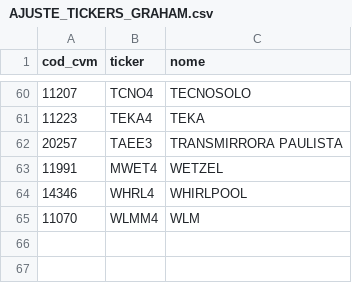
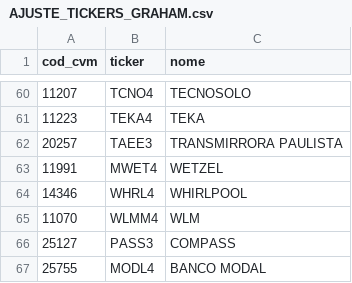
Before and after one commit to renatosts/AnaliseFundamentalista, a CSV file: AJUSTE_TICKERS_GRAHAM.csv, drawn as a sheet; only a part is shown, gaps mark what is left out.

```diff
--- a/AJUSTE_TICKERS_GRAHAM.csv
+++ b/AJUSTE_TICKERS_GRAHAM.csv
@@ -65 +65,3 @@ cod_cvm;ticker;nome
 11070;WLMM4;WLM
+25127;PASS3;COMPASS
+25755;MODL4;BANCO MODAL
```
Also changed, not shown: AJUSTE_TICKERS.csv.
